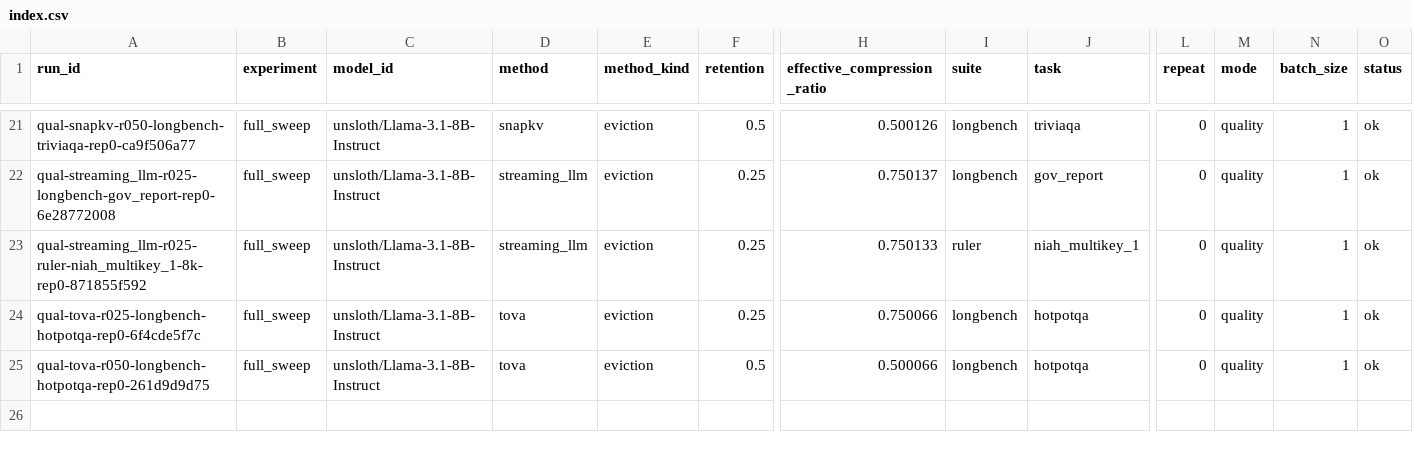
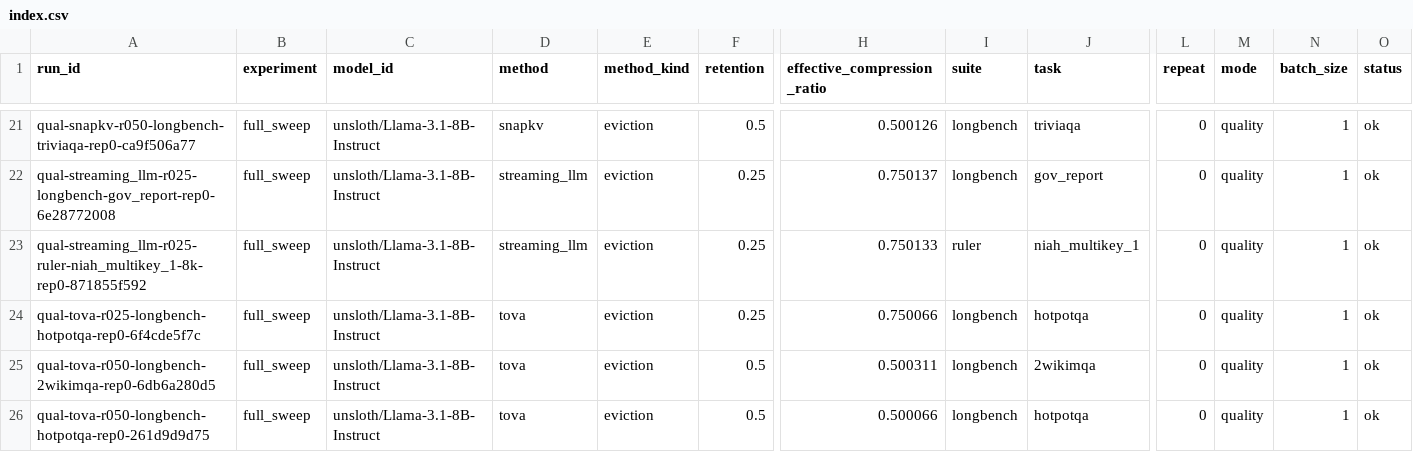
Before and after one commit to Samama251251/kvcache-bench, a CSV file: results/index.csv, drawn as a sheet; only a part is shown, gaps mark what is left out; rows hold the shown columns only; the diff names each change by its address in the sheet, - before the commit and + after, or states it on an @@ line.

Commit message:
Add results for qual-tova-r050-longbench-2wikimqa-rep0

```diff
--- a/results/index.csv
+++ b/results/index.csv
+row 25: qual-tova-r050-longbench-2wikimqa-rep0-6db6a280d5 | full_sweep | unsloth/Llama-3.1-8B-Instruct | tova | eviction | 0.5 | 0.500311 | longbench | 2wikimqa | 0 | quality | 1 | ok
```
Also changed, not shown: 1 other file.
